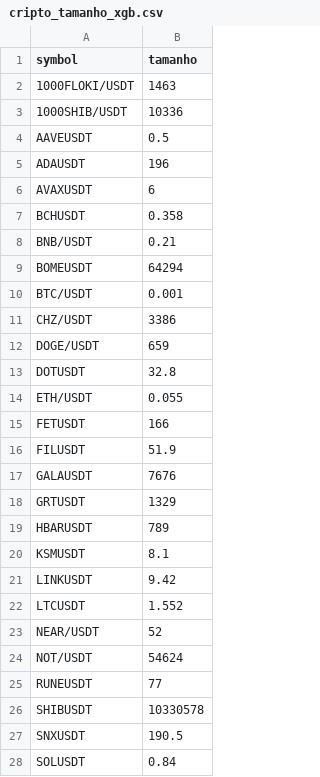
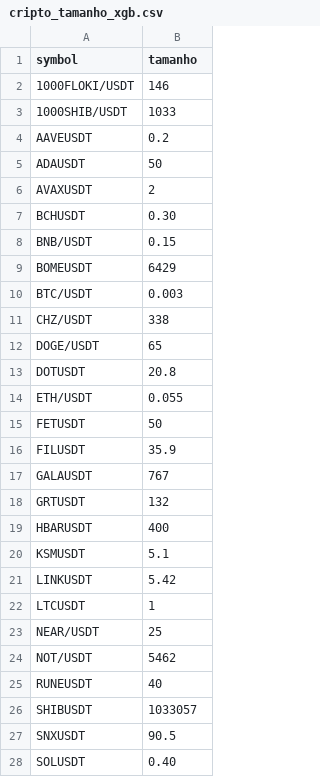
Before and after one commit to miguelmarlon/bot_day_trade, a CSV file: config/cripto_tamanho_xgb.csv, drawn as a sheet; only a part is shown; the diff covers the shown part only.

```diff
--- a/config/cripto_tamanho_xgb.csv
+++ b/config/cripto_tamanho_xgb.csv
@@ -1,28 +1,28 @@
 symbol,tamanho
-1000FLOKI/USDT,1463
-1000SHIB/USDT,10336
-AAVEUSDT,0.5
-ADAUSDT,196
-AVAXUSDT,6
-BCHUSDT,0.358
-BNB/USDT,0.21
-BOMEUSDT,64294
-BTC/USDT,0.001
-CHZ/USDT,3386
-DOGE/USDT,659
-DOTUSDT,32.8
+1000FLOKI/USDT,146
+1000SHIB/USDT,1033
+AAVEUSDT,0.2
+ADAUSDT,50
+AVAXUSDT,2
+BCHUSDT,0.30
+BNB/USDT,0.15
+BOMEUSDT,6429
+BTC/USDT,0.003
+CHZ/USDT,338
+DOGE/USDT,65
+DOTUSDT,20.8
 ETH/USDT,0.055
-FETUSDT,166
-FILUSDT,51.9
-GALAUSDT,7676
-GRTUSDT,1329
-HBARUSDT,789
-KSMUSDT,8.1
-LINKUSDT,9.42
-LTCUSDT,1.552
-NEAR/USDT,52
-NOT/USDT,54624
-RUNEUSDT,77
-SHIBUSDT,10330578
-SNXUSDT,190.5
-SOLUSDT,0.84
+FETUSDT,50
+FILUSDT,35.9
+GALAUSDT,767
+GRTUSDT,132
+HBARUSDT,400
+KSMUSDT,5.1
+LINKUSDT,5.42
+LTCUSDT,1
+NEAR/USDT,25
+NOT/USDT,5462
+RUNEUSDT,40
+SHIBUSDT,1033057
+SNXUSDT,90.5
+SOLUSDT,0.40
```
Also changed, not shown: 1 removed row and 12 edited cells elsewhere in this file, 8 other files.
